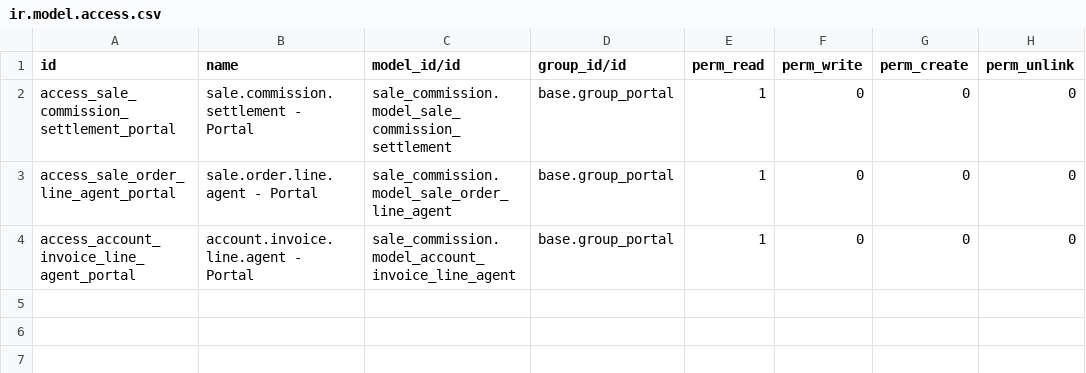
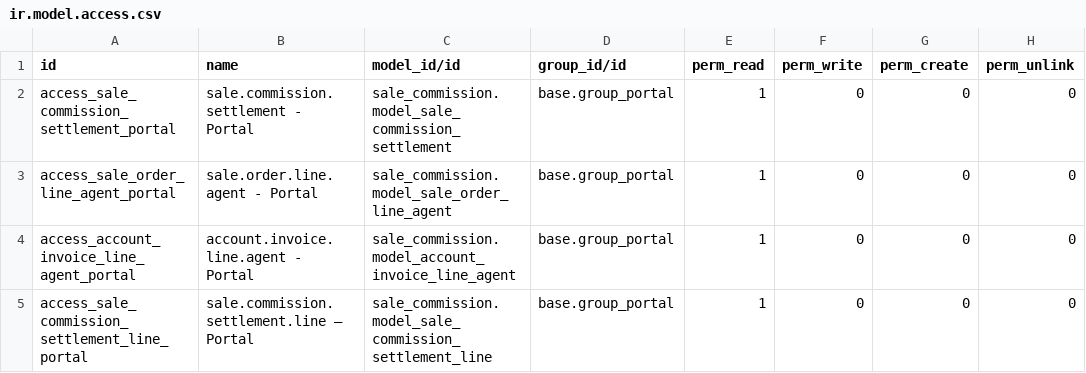
Before and after one commit to vertelab/odoo-website-dermanord, a CSV file: sale_commission_dermanord/security/ir.model.access.csv, drawn as a sheet; the diff names each change by its address in the sheet, - before the commit and + after, or states it on an @@ line.

Commit message:
views/sale_commission_view.xml: Added a menu choice "Settlement" in Agent Portal which agent can see its commission

```diff
--- a/sale_commission_dermanord/security/ir.model.access.csv
+++ b/sale_commission_dermanord/security/ir.model.access.csv
+row 5: access_sale_commission_settlement_line_portal | sale.commission.settlement.line – Portal | sale_commission.model_sale_commission_settlement_line | base.group_portal | 1 | 0 | 0 | 0
```
Also changed, not shown: 3 other files.
